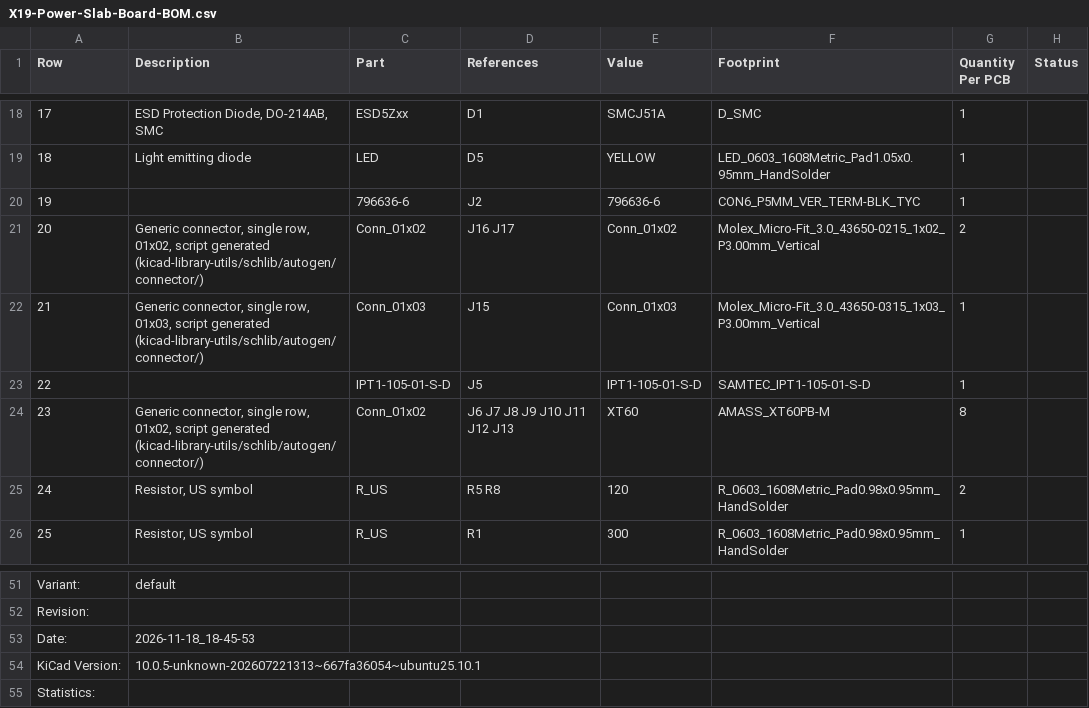
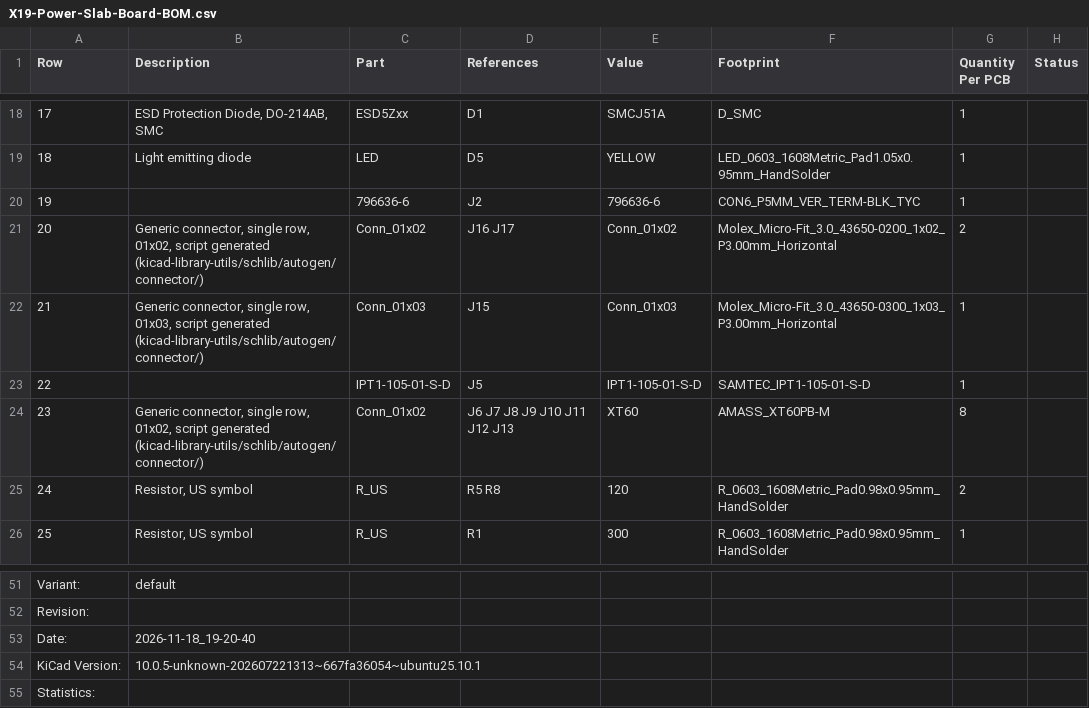
Before and after one commit to purduerov/X19-Power-Slab-Board, a CSV file: X19-Power-Slab-Board-BOM.csv, drawn as a sheet; only a part is shown, gaps mark what is left out; the diff names each change by its address in the sheet, - before the commit and + after, or states it on an @@ line.

```diff
--- a/X19-Power-Slab-Board-BOM.csv
+++ b/X19-Power-Slab-Board-BOM.csv
-F21 (Footprint): Molex_Micro-Fit_3.0_43650-0215_1x02_P3.00mm_Vertical
+F21 (Footprint): Molex_Micro-Fit_3.0_43650-0200_1x02_P3.00mm_Horizontal
-F22 (Footprint): Molex_Micro-Fit_3.0_43650-0315_1x03_P3.00mm_Vertical
+F22 (Footprint): Molex_Micro-Fit_3.0_43650-0300_1x03_P3.00mm_Horizontal
-B53 (Description): 2026-11-18_18-45-53
+B53 (Description): 2026-11-18_19-20-40
```
Also changed, not shown: 4 other files.
